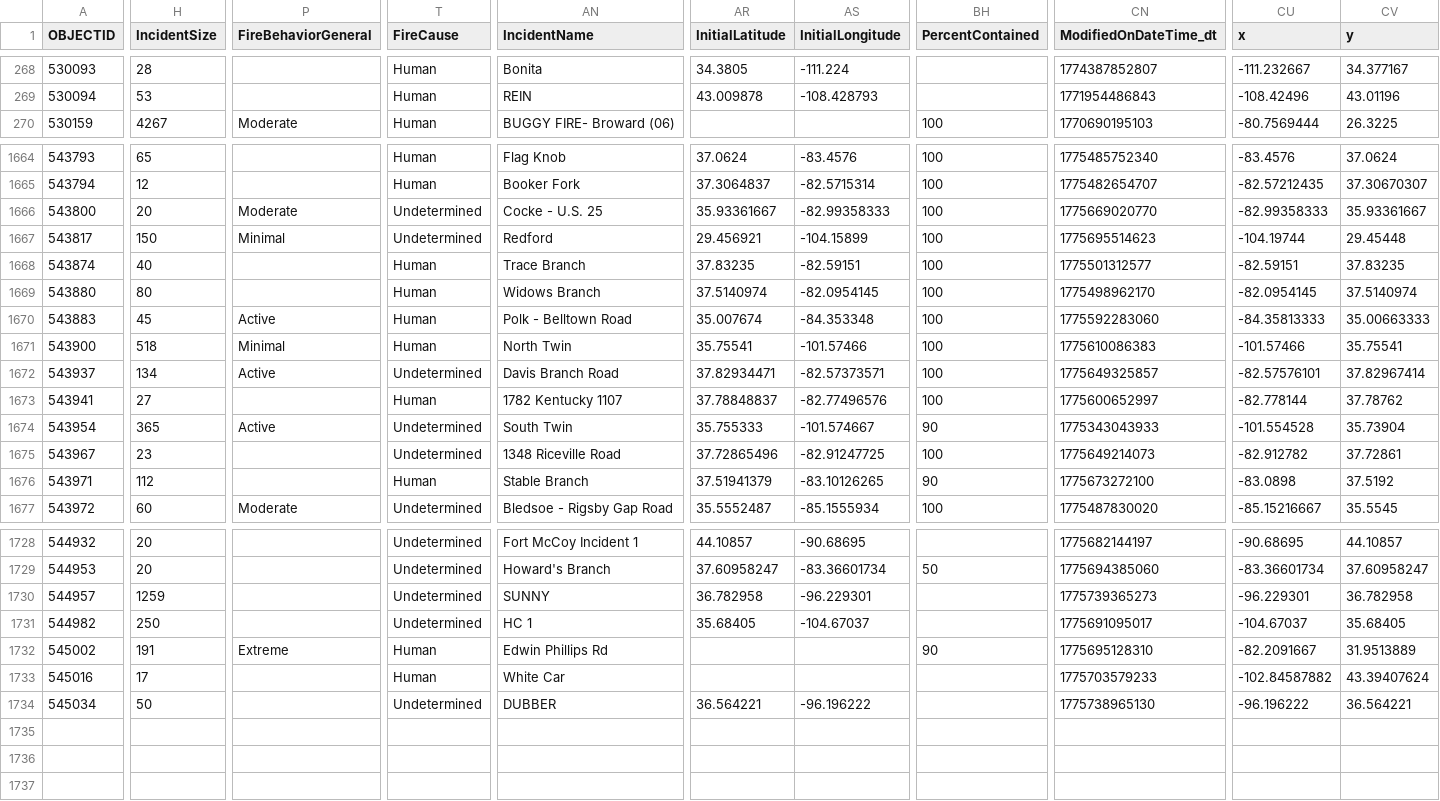
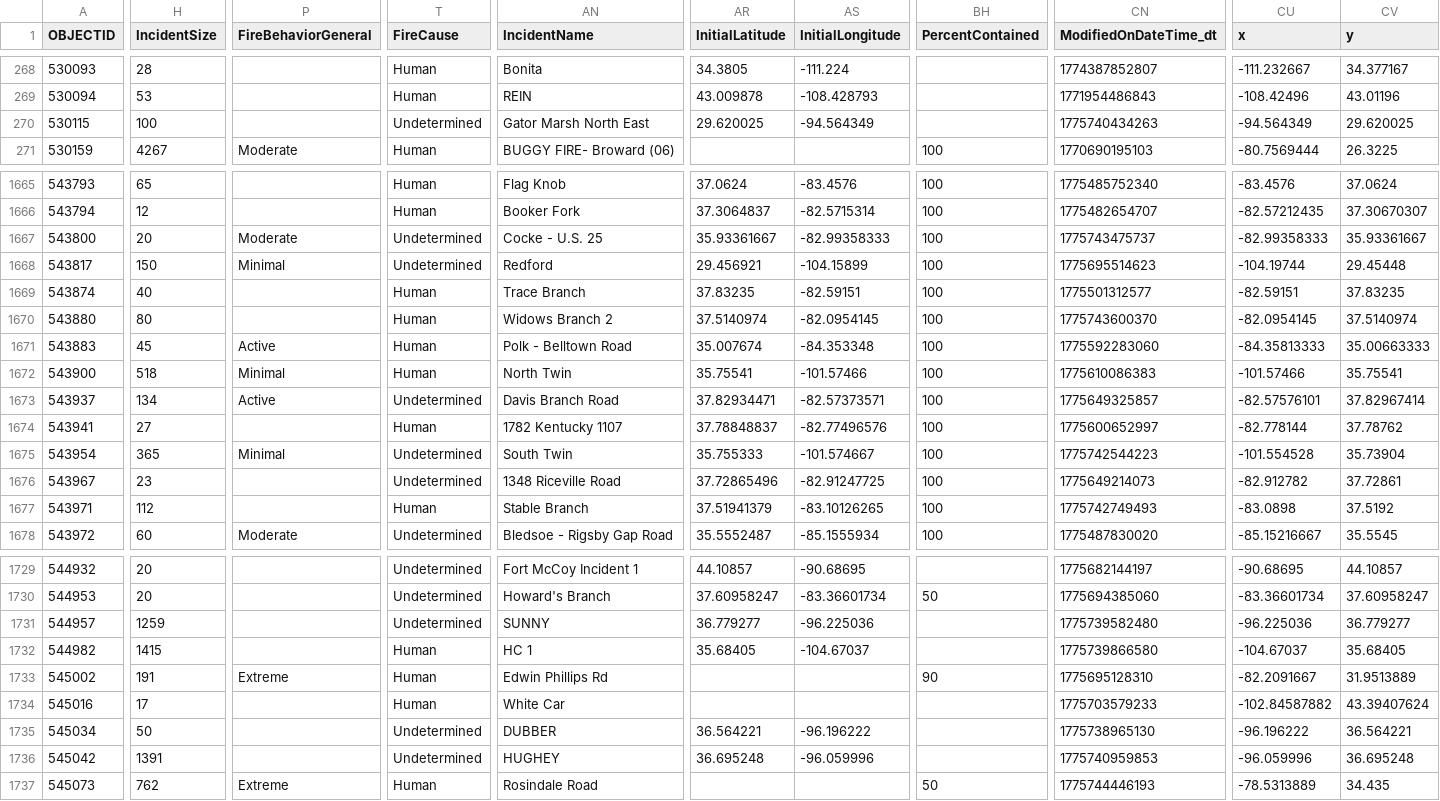
Before and after one commit to githamm/wildfire-tracker, a CSV file: data/wildfire_ytd.csv, drawn as a sheet; only a part is shown, gaps mark what is left out; addresses are those after the commit; rows hold the shown columns only; the diff covers the shown part only; the diff names each change by its address in the sheet, - before the commit and + after, or states it on an @@ line.

```diff
--- a/data/wildfire_ytd.csv
+++ b/data/wildfire_ytd.csv
+row 270: 530115 | 100 |  | Undetermined | Gator Marsh North East | 29.620025 | -94.564349 |  | 1775740434263 | -94.564349 | 29.620025
-CN1667 (ModifiedOnDateTime_dt): 1775669020770
+CN1667 (ModifiedOnDateTime_dt): 1775743475737
-AN1670 (IncidentName): Widows Branch
+AN1670 (IncidentName): Widows Branch 2
-CN1670 (ModifiedOnDateTime_dt): 1775498962170
+CN1670 (ModifiedOnDateTime_dt): 1775743600370
-P1675 (FireBehaviorGeneral): Active
+P1675 (FireBehaviorGeneral): Minimal
-BH1675 (PercentContained): 90
+BH1675 (PercentContained): 100
-CN1675 (ModifiedOnDateTime_dt): 1775343043933
+CN1675 (ModifiedOnDateTime_dt): 1775742544223
-BH1677 (PercentContained): 90
+BH1677 (PercentContained): 100
-CN1677 (ModifiedOnDateTime_dt): 1775673272100
+CN1677 (ModifiedOnDateTime_dt): 1775742749493
-AR1731 (InitialLatitude): 36.782958
+AR1731 (InitialLatitude): 36.779277
-AS1731 (InitialLongitude): -96.229301
+AS1731 (InitialLongitude): -96.225036
-CN1731 (ModifiedOnDateTime_dt): 1775739365273
+CN1731 (ModifiedOnDateTime_dt): 1775739582480
-CU1731 (x): -96.229301
+CU1731 (x): -96.225036
-CV1731 (y): 36.782958
+CV1731 (y): 36.779277
-H1732 (IncidentSize): 250
+H1732 (IncidentSize): 1415
-T1732 (FireCause): Undetermined
+T1732 (FireCause): Human
-CN1732 (ModifiedOnDateTime_dt): 1775691095017
+CN1732 (ModifiedOnDateTime_dt): 1775739866580
+row 1736: 545042 | 1391 |  | Undetermined | HUGHEY | 36.695248 | -96.059996 |  | 1775740959853 | -96.059996 | 36.695248
+row 1737: 545073 | 762 | Extreme | Human | Rosindale Road |  |  | 50 | 1775744446193 | -78.5313889 | 34.435
```
Also changed, not shown: 24 edited cells elsewhere in this file.
